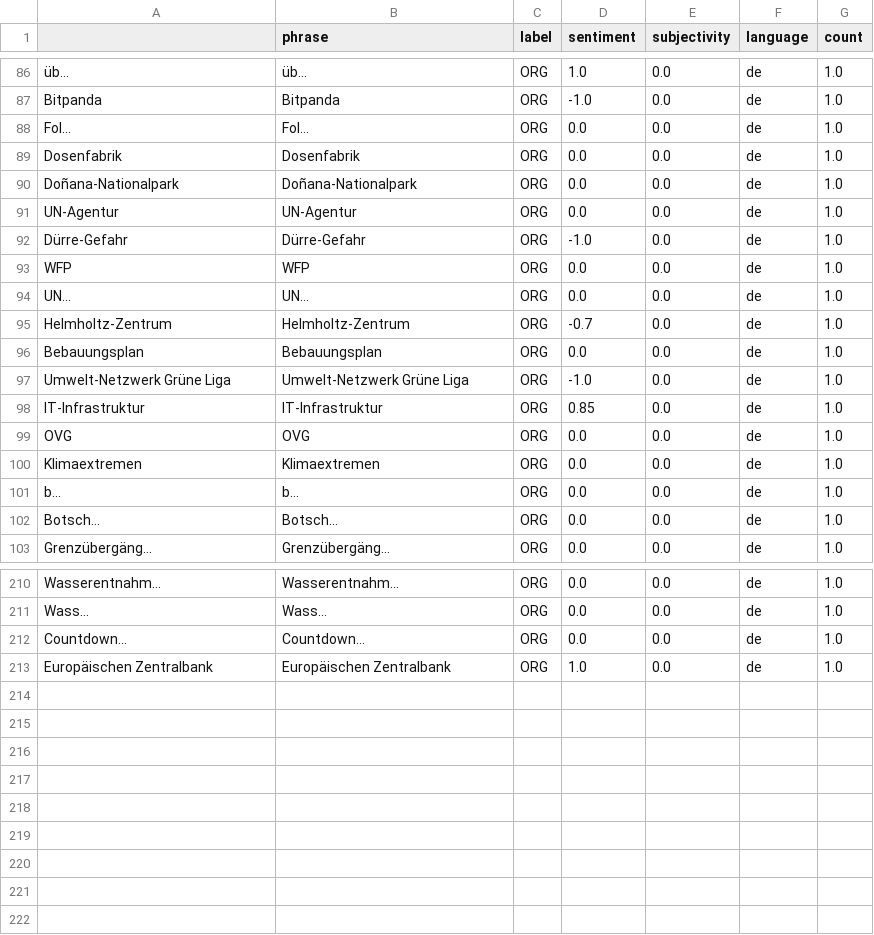
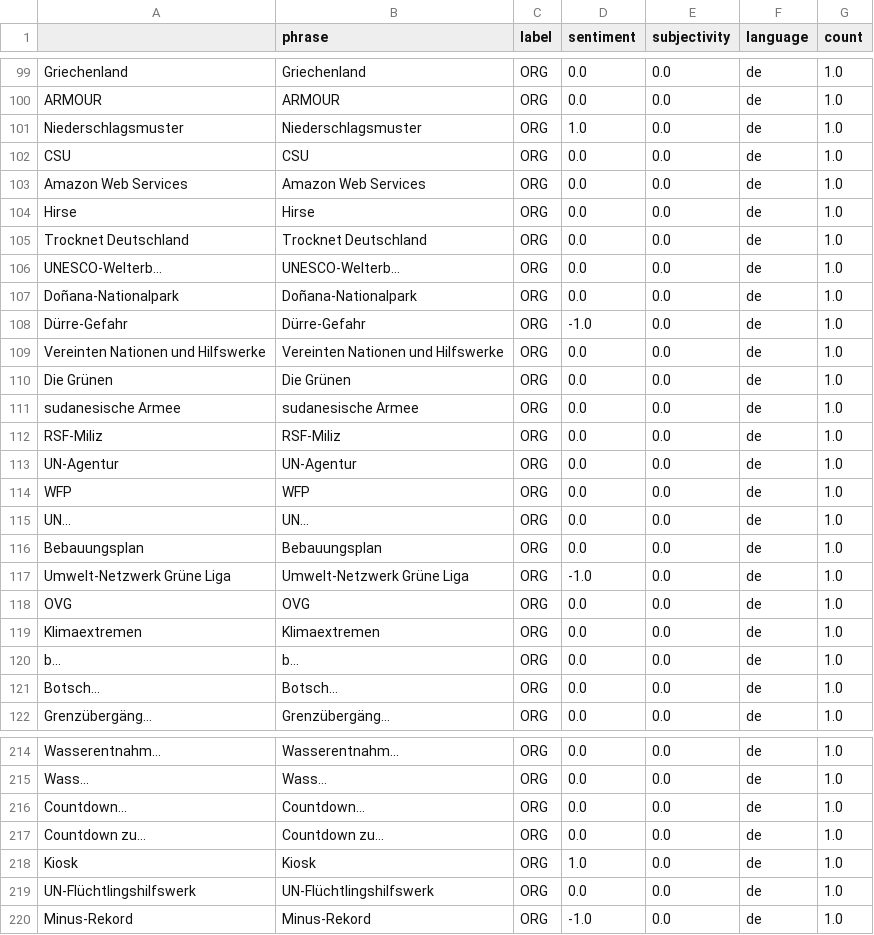
Before and after one commit to sonjanews/DroughtIsComing, a CSV file: csv/sentiments_organizations.csv, drawn as a sheet; only a part is shown, gaps mark what is left out; addresses are those after the commit; the diff covers the shown part only; the diff names each change by its address in the sheet, - before the commit and + after, or states it on an @@ line.

```diff
--- a/csv/sentiments_organizations.csv
+++ b/csv/sentiments_organizations.csv
-A99: üb…
+A99: Griechenland
-B99 (phrase): üb…
+B99 (phrase): Griechenland
-D99 (sentiment): 1.0
+D99 (sentiment): 0.0
-A100: Bitpanda
+A100: ARMOUR
-B100 (phrase): Bitpanda
+B100 (phrase): ARMOUR
-D100 (sentiment): -1.0
+D100 (sentiment): 0.0
@@ row 73 moved to row 101: Niederschlagsmuster @@
-A102: Fol…
+A102: CSU
-B102 (phrase): Fol…
+B102 (phrase): CSU
-A103: Dosenfabrik
+A103: Amazon Web Services
-B103 (phrase): Dosenfabrik
+B103 (phrase): Amazon Web Services
+row 104: Hirse | Hirse | ORG | 0.0 | 0.0 | de | 1.0
@@ row 123 moved to row 105: Trocknet Deutschland @@
@@ row 124 moved to row 106: UNESCO-Welterb… @@
@@ row 92 moved to row 108: Dürre-Gefahr @@
@@ row 108 moved to row 110: Die Grünen @@
@@ row 107 moved to row 111: sudanesische Armee @@
@@ row 125 moved to row 112: RSF-Miliz @@
@@ row 95 moved to row 127: Helmholtz-Zentrum @@
@@ row 98 moved to row 73: IT-Infrastruktur @@
@@ row 204 moved to row 217: Countdown zu… @@
@@ row 192 moved to row 218: Kiosk @@
@@ row 182 moved to row 219: UN-Flüchtlingshilfswerk @@
-A220: Europäischen Zentralbank
+A220: Minus-Rekord
-B220 (phrase): Europäischen Zentralbank
+B220 (phrase): Minus-Rekord
-D220 (sentiment): 1.0
+D220 (sentiment): -1.0
```
Also changed, not shown: 8 added rows, 2 removed rows, 75 moved rows and 4 edited cells elsewhere in this file, csv/sentiments_days.csv, csv/sentiments_locations.csv, 7 other files.
